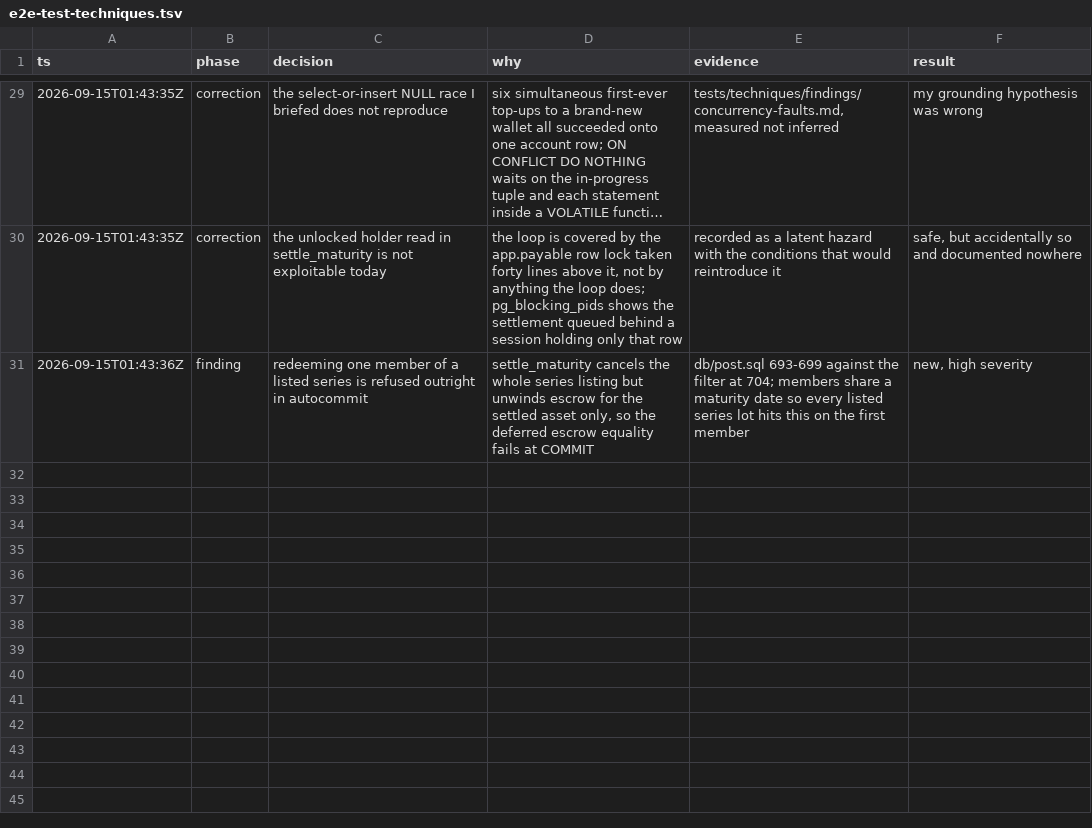
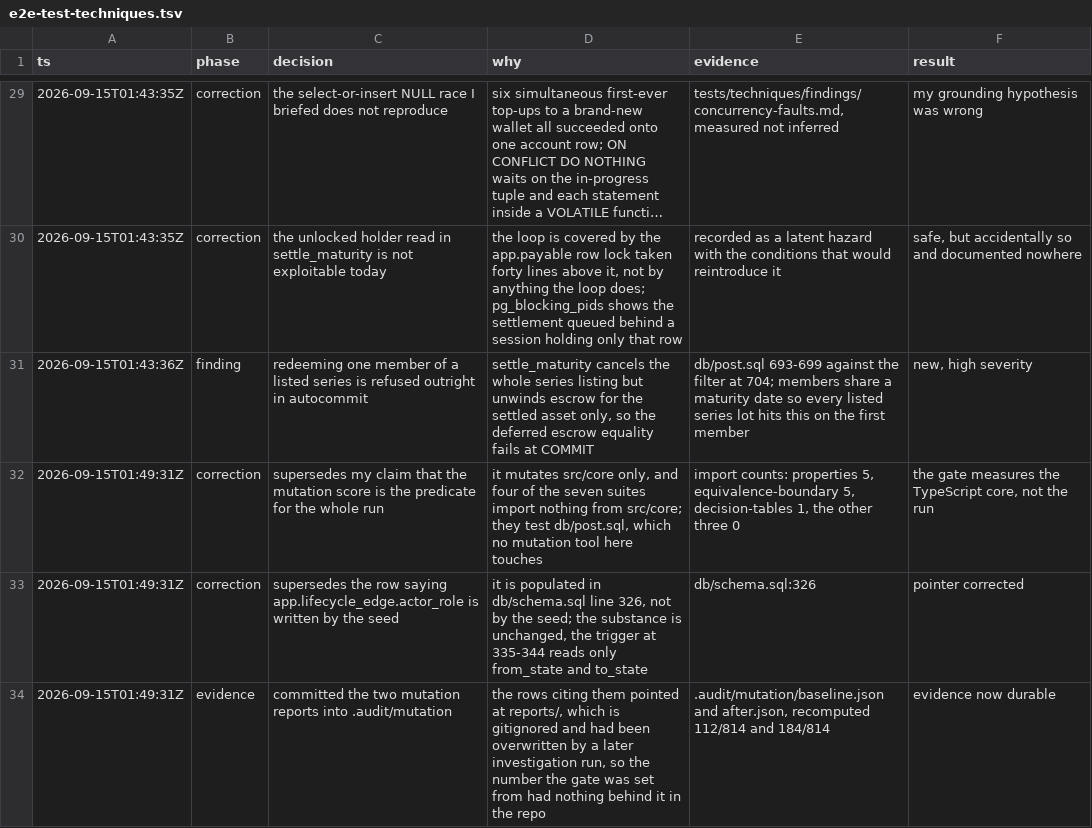
Before and after one commit to alcedo/SFF2026-Tokenised-Payables, a TSV file: .audit/e2e-test-techniques.tsv, drawn as a sheet; only a part is shown, gaps mark what is left out; long unchanged cells end in …; the diff names each change by its address in the sheet, - before the commit and + after, or states it on an @@ line.

```diff
--- a/.audit/e2e-test-techniques.tsv
+++ b/.audit/e2e-test-techniques.tsv
+row 32: 2026-09-15T01:49:31Z | correction | supersedes my claim that the mutation score is the predicate for the whole run | it mutates src/core only, and four of the seven suites import nothing from src/core; they test db/post.sql, which no mutation tool here touches | import counts: properties 5, equivalence-boundary 5, decision-tables 1, the other three 0 | the gate measures the TypeScript core, not the run
+row 33: 2026-09-15T01:49:31Z | correction | supersedes the row saying app.lifecycle_edge.actor_role is written by the seed | it is populated in db/schema.sql line 326, not by the seed; the substance is unchanged, the trigger at 335-344 reads only from_state and to_state | db/schema.sql:326 | pointer corrected
+row 34: 2026-09-15T01:49:31Z | evidence | committed the two mutation reports into .audit/mutation | the rows citing them pointed at reports/, which is gitignored and had been overwritten by a later investigation run, so the number the gate was set from had nothing behind it in the repo | .audit/mutation/baseline.json and after.json, recomputed 112/814 and 184/814 | evidence now durable
```
Also changed, not shown: 5 other files.
